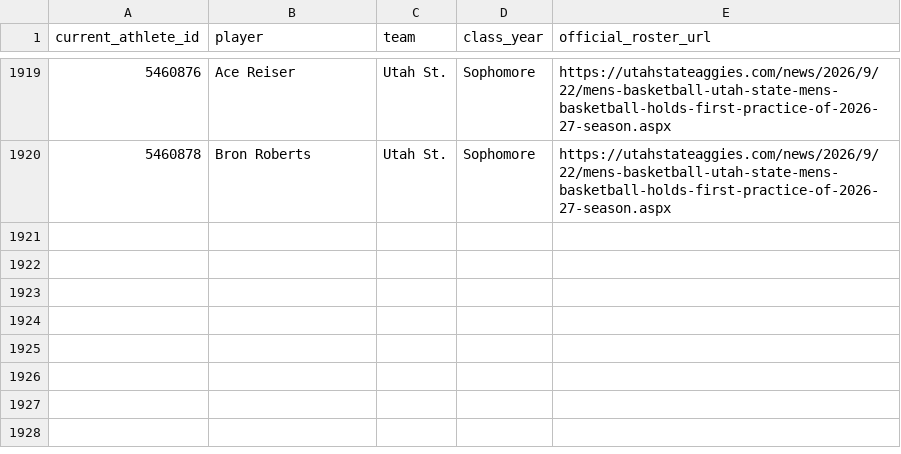
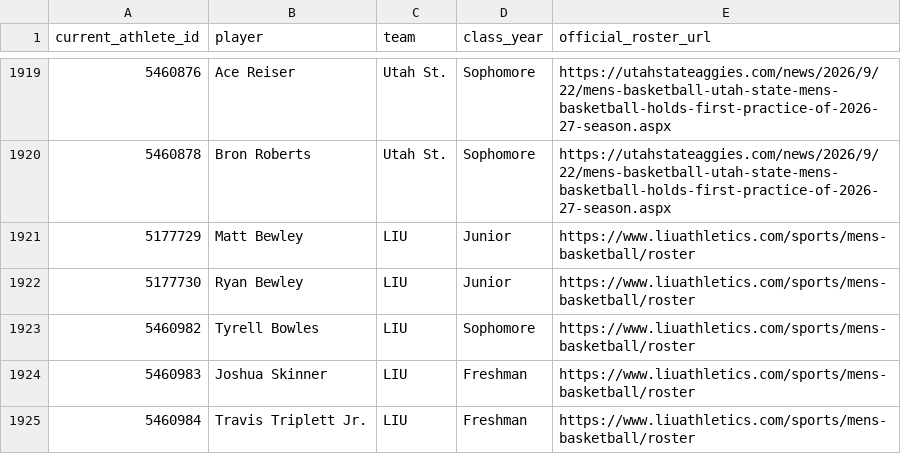
Before and after one commit to jbryancoburn-netizen/sporting-life-times, a CSV file: data/ncaam-2026-27-school-roster-class-years.csv, drawn as a sheet; only a part is shown, gaps mark what is left out.

Commit message:
Verify five LIU class years from 2026-27 official roster

```diff
--- a/data/ncaam-2026-27-school-roster-class-years.csv
+++ b/data/ncaam-2026-27-school-roster-class-years.csv
@@ -1920 +1920,6 @@ current_athlete_id,player,team,class_year,official_roster_url
 5460878,Bron Roberts,Utah St.,Sophomore,https://utahstateaggies.com/news/2026/9/22/mens-basketball-utah-state-mens-basketball-holds-first-practice-of-2026-27-season.aspx
+5177729,Matt Bewley,LIU,Junior,https://www.liuathletics.com/sports/mens-basketball/roster
+5177730,Ryan Bewley,LIU,Junior,https://www.liuathletics.com/sports/mens-basketball/roster
+5460982,Tyrell Bowles,LIU,Sophomore,https://www.liuathletics.com/sports/mens-basketball/roster
+5460983,Joshua Skinner,LIU,Freshman,https://www.liuathletics.com/sports/mens-basketball/roster
+5460984,Travis Triplett Jr.,LIU,Freshman,https://www.liuathletics.com/sports/mens-basketball/roster
```
